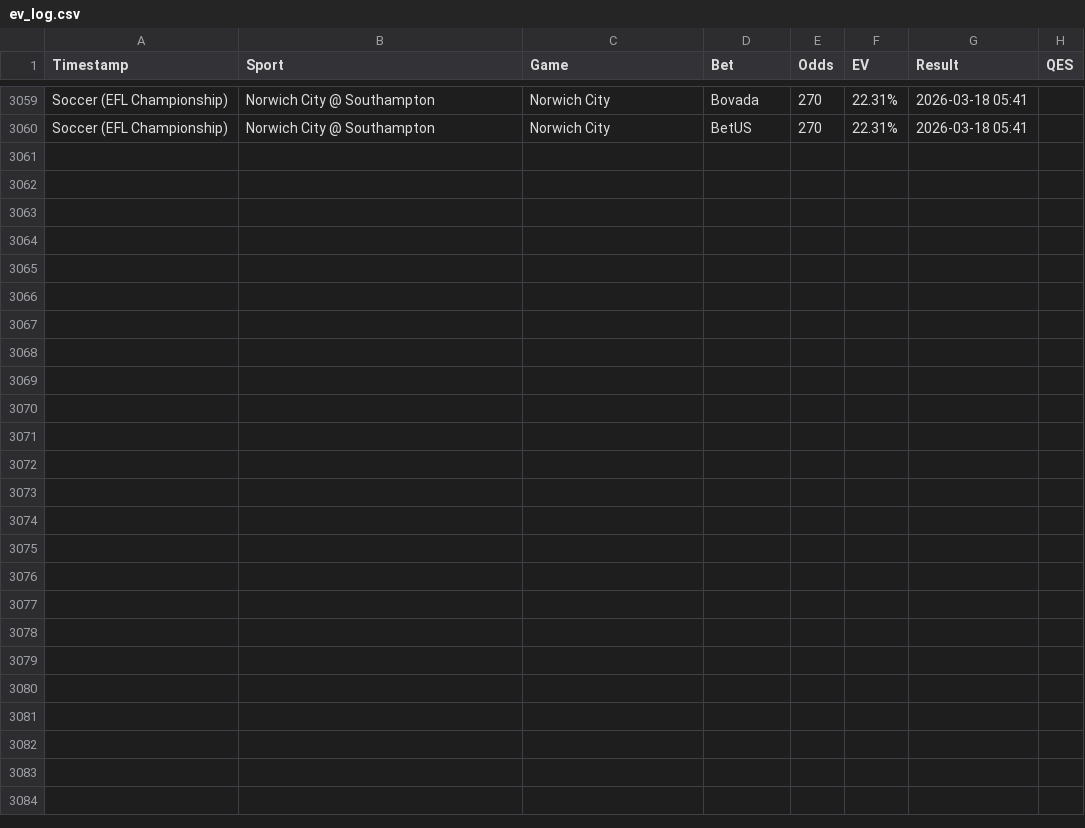
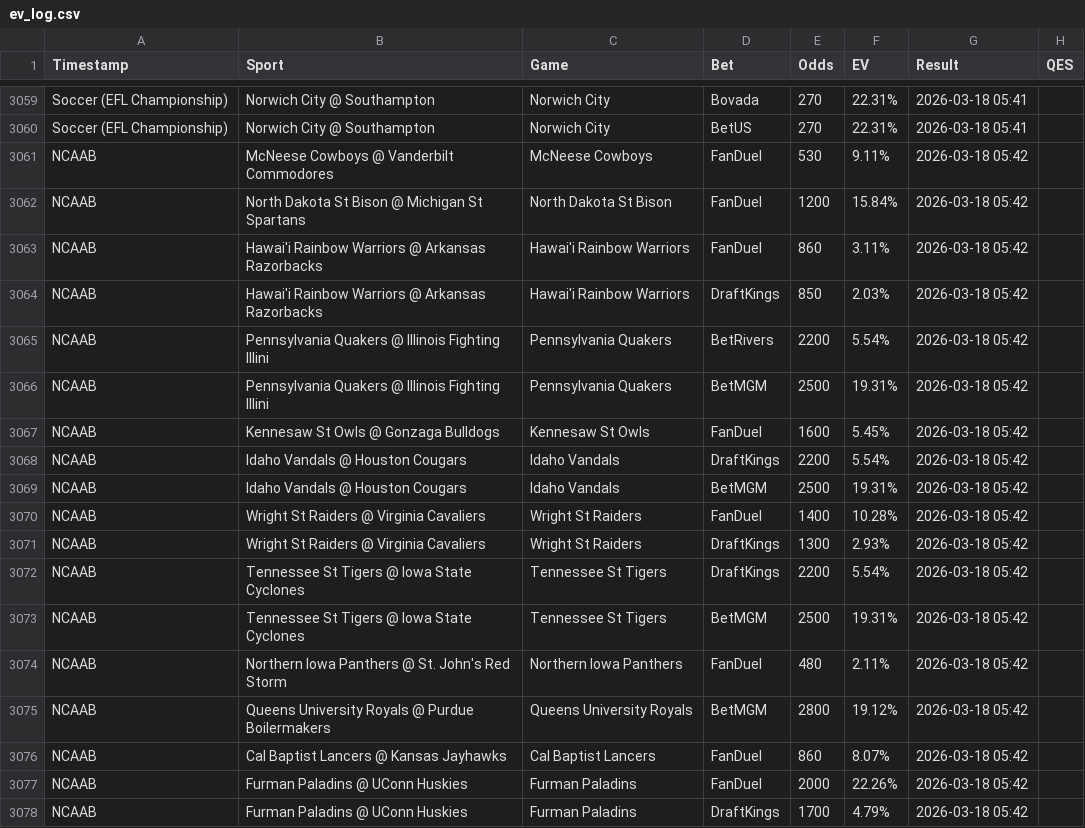
Before and after one commit to Hgully/quant-syndicate, a CSV file: ev_log.csv, drawn as a sheet; only a part is shown, gaps mark what is left out; the diff names each change by its address in the sheet, - before the commit and + after, or states it on an @@ line.

```diff
--- a/ev_log.csv
+++ b/ev_log.csv
+row 3061: NCAAB | McNeese Cowboys @ Vanderbilt Commodores | McNeese Cowboys | FanDuel | 530 | 9.11% | 2026-03-18 05:42
+row 3062: NCAAB | North Dakota St Bison @ Michigan St Spartans | North Dakota St Bison | FanDuel | 1200 | 15.84% | 2026-03-18 05:42
+row 3063: NCAAB | Hawai'i Rainbow Warriors @ Arkansas Razorbacks | Hawai'i Rainbow Warriors | FanDuel | 860 | 3.11% | 2026-03-18 05:42
+row 3064: NCAAB | Hawai'i Rainbow Warriors @ Arkansas Razorbacks | Hawai'i Rainbow Warriors | DraftKings | 850 | 2.03% | 2026-03-18 05:42
+row 3065: NCAAB | Pennsylvania Quakers @ Illinois Fighting Illini | Pennsylvania Quakers | BetRivers | 2200 | 5.54% | 2026-03-18 05:42
+row 3066: NCAAB | Pennsylvania Quakers @ Illinois Fighting Illini | Pennsylvania Quakers | BetMGM | 2500 | 19.31% | 2026-03-18 05:42
+row 3067: NCAAB | Kennesaw St Owls @ Gonzaga Bulldogs | Kennesaw St Owls | FanDuel | 1600 | 5.45% | 2026-03-18 05:42
+row 3068: NCAAB | Idaho Vandals @ Houston Cougars | Idaho Vandals | DraftKings | 2200 | 5.54% | 2026-03-18 05:42
+row 3069: NCAAB | Idaho Vandals @ Houston Cougars | Idaho Vandals | BetMGM | 2500 | 19.31% | 2026-03-18 05:42
+row 3070: NCAAB | Wright St Raiders @ Virginia Cavaliers | Wright St Raiders | FanDuel | 1400 | 10.28% | 2026-03-18 05:42
+row 3071: NCAAB | Wright St Raiders @ Virginia Cavaliers | Wright St Raiders | DraftKings | 1300 | 2.93% | 2026-03-18 05:42
+row 3072: NCAAB | Tennessee St Tigers @ Iowa State Cyclones | Tennessee St Tigers | DraftKings | 2200 | 5.54% | 2026-03-18 05:42
+row 3073: NCAAB | Tennessee St Tigers @ Iowa State Cyclones | Tennessee St Tigers | BetMGM | 2500 | 19.31% | 2026-03-18 05:42
+row 3074: NCAAB | Northern Iowa Panthers @ St. John's Red Storm | Northern Iowa Panthers | FanDuel | 480 | 2.11% | 2026-03-18 05:42
+row 3075: NCAAB | Queens University Royals @ Purdue Boilermakers | Queens University Royals | BetMGM | 2800 | 19.12% | 2026-03-18 05:42
+row 3076: NCAAB | Cal Baptist Lancers @ Kansas Jayhawks | Cal Baptist Lancers | FanDuel | 860 | 8.07% | 2026-03-18 05:42
+row 3077: NCAAB | Furman Paladins @ UConn Huskies | Furman Paladins | FanDuel | 2000 | 22.26% | 2026-03-18 05:42
+row 3078: NCAAB | Furman Paladins @ UConn Huskies | Furman Paladins | DraftKings | 1700 | 4.79% | 2026-03-18 05:42
```
